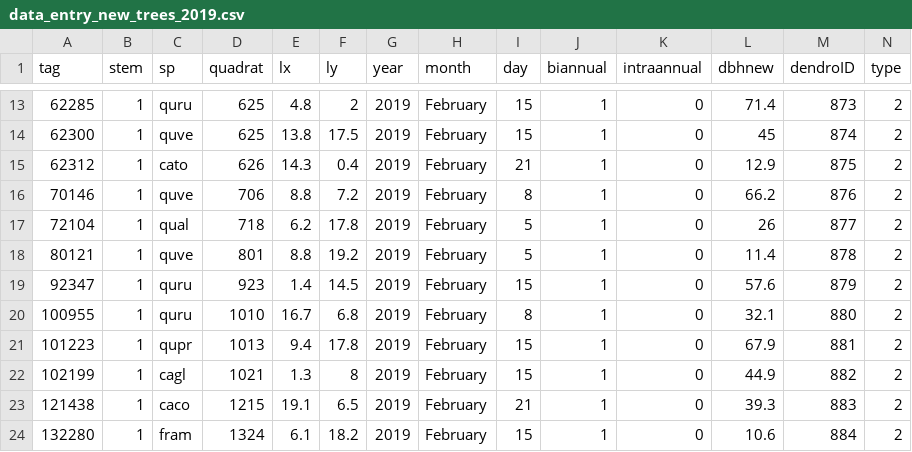
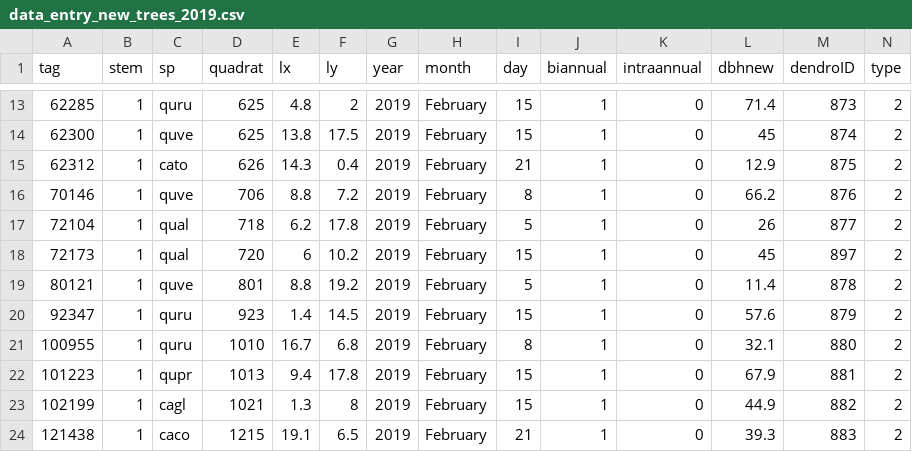
Before and after one commit to SCBI-ForestGEO/Dendrobands, a CSV file: resources/data_entry_forms/2019/data_entry_new_trees_2019.csv, drawn as a sheet; only a part is shown, gaps mark what is left out; the shorter side is filled out with more unchanged rows; rows hold the shown columns only; the diff names each change by its address in the sheet, - before the commit and + after, or states it on an @@ line.

```diff
--- a/resources/data_entry_forms/2019/data_entry_new_trees_2019.csv
+++ b/resources/data_entry_forms/2019/data_entry_new_trees_2019.csv
+row 18: 72173 | 1 | qual | 720 | 6 | 10.2 | 2019 | February | 15 | 1 | 0 | 45 | 897 | 2
```
Also changed, not shown: data/dendroID.csv, data/dendro_trees.csv.
